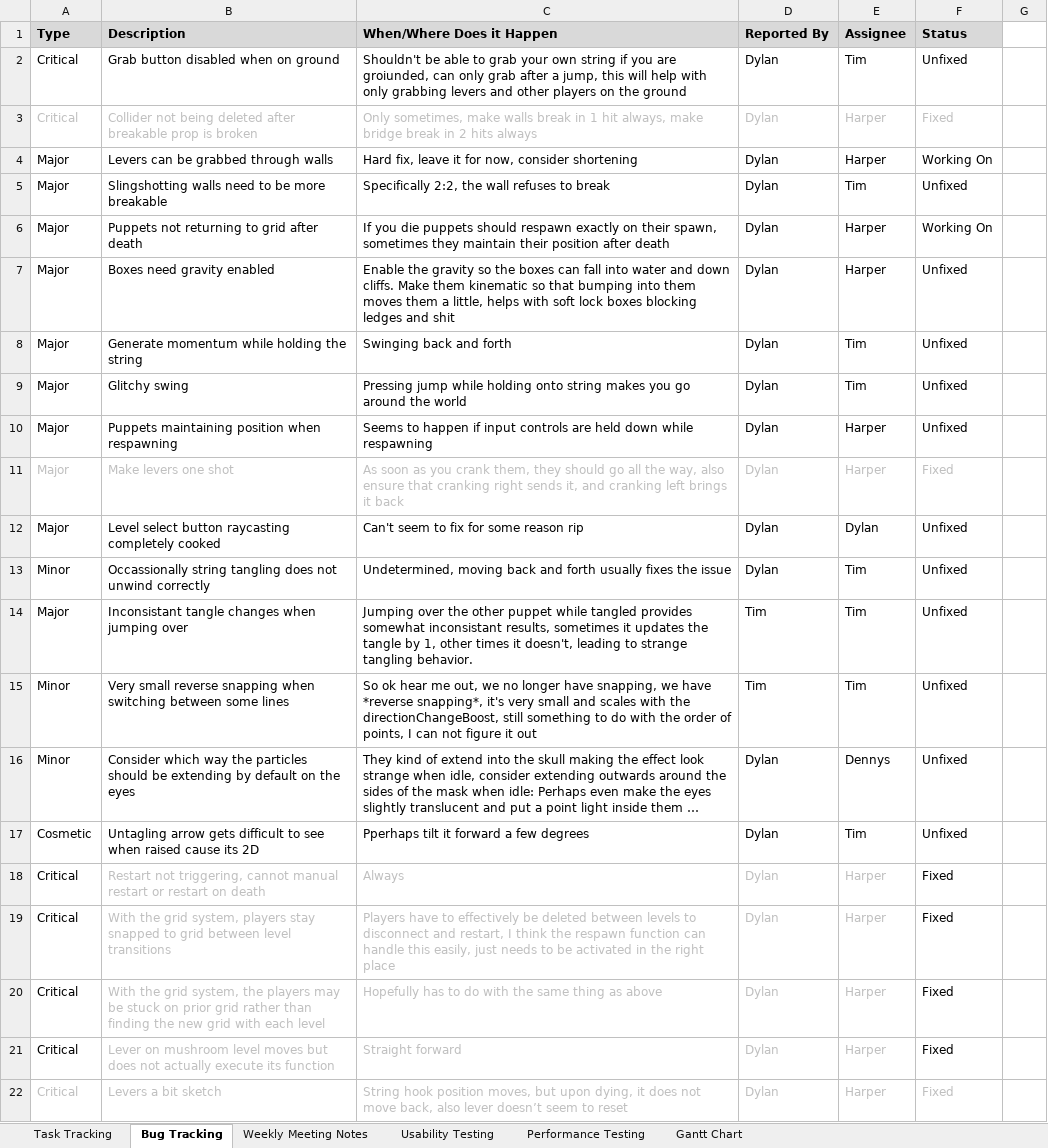
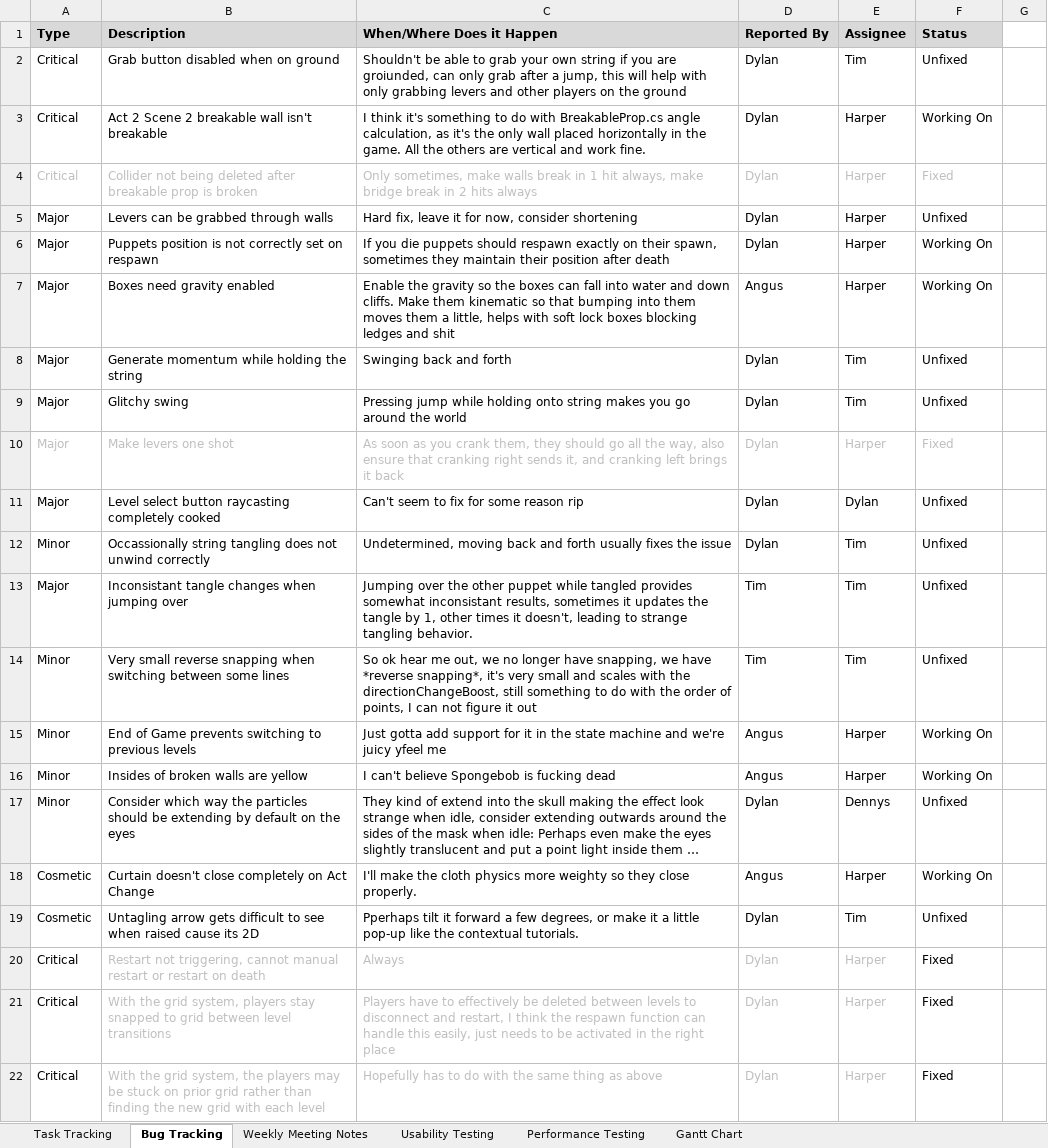
Before and after one commit to SpyraxianJ/strung-along, an Excel workbook: Admin Files/The Prod Doc.xlsx, sheet Bug Tracking, drawn as a sheet; only a part is shown; the shorter side is filled out with more unchanged rows; long unchanged cells end in …; values as stored, in another font and other column widths than the file's, no borders; conditional formats not drawn; removed rows and columns are numbered as before the commit, all else as after; the diff names each change by its address in the sheet, - before the commit and + after, or states it on an @@ line.

Commit message:
update prod doc with some of the bugs from 23-09-2022 playtest

```diff
--- a/Admin Files/The Prod Doc.xlsx (sheet Bug Tracking)
+++ b/Admin Files/The Prod Doc.xlsx (sheet Bug Tracking)
+row 3: Critical | Act 2 Scene 2 breakable wall isn't breakable | I think it's something to do with BreakableProp.cs angle calculation, as it's the only wall placed horizontally in the game. All the others are vertical and work fine. | Dylan | Harper | Working On
-F5 (Status): Working On
+F5 (Status): Unfixed
-row 5: Major | Slingshotting walls need to be more breakable | Specifically 2:2, the wall refuses to break | Dylan | Tim | Unfixed
-B6 (Description): Puppets not returning to grid after death
+B6 (Description): Puppets position is not correctly set on respawn
-D7 (Reported By): Dylan
+D7 (Reported By): Angus
-F7 (Status): Unfixed
+F7 (Status): Working On
-row 10: Major | Puppets maintaining position when respawning | Seems to happen if input controls are held down while respawning | Dylan | Harper | Unfixed
+row 15: Minor | End of Game prevents switching to previous levels | Just gotta add support for it in the state machine and we're juicy yfeel me | Angus | Harper | Working On
+row 16: Minor | Insides of broken walls are yellow | I can't believe Spongebob is fucking dead | Angus | Harper | Working On
+row 18: Cosmetic | Curtain doesn't close completely on Act Change | I'll make the cloth physics more weighty so they close properly. | Angus | Harper | Working On
-C19 (When/Where Does it Happen): …a few degrees
+C19 (When/Where Does it Happen): …a few degrees, or make it a little pop-up like the contextual tutorials.
```
